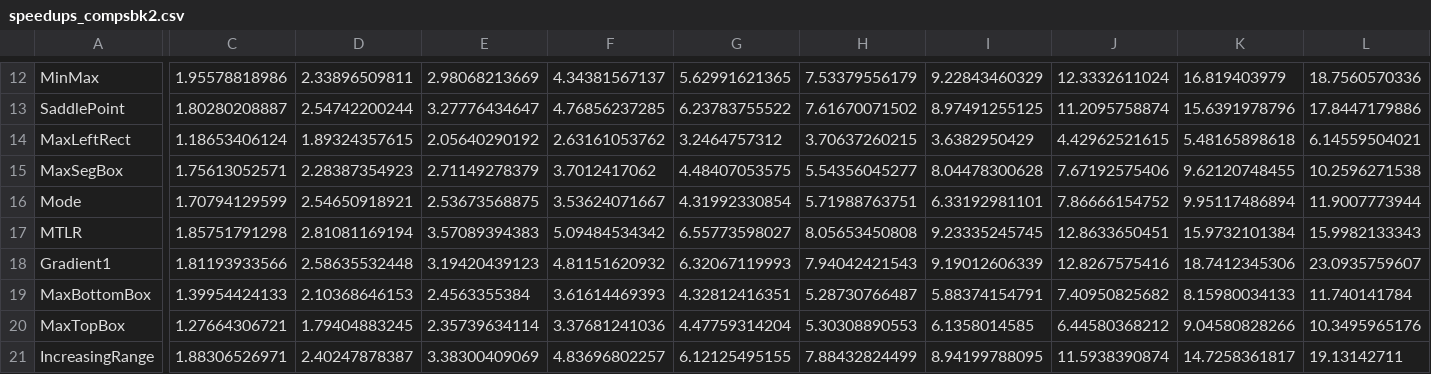
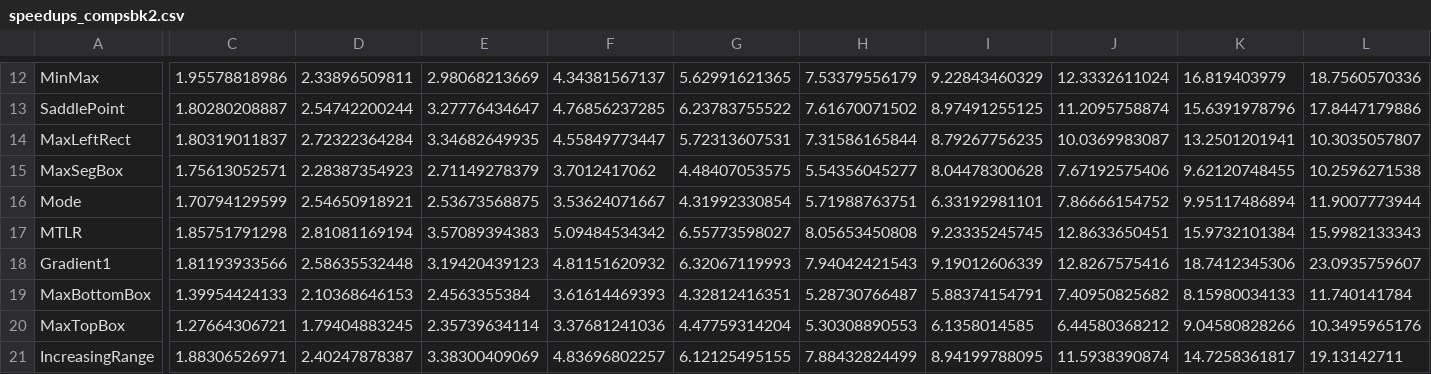
Before and after one commit to victornicolet/parsynt, a CSV file: examples/tbb/nested_loops/speedups_compsbk2.csv, drawn as a sheet; only a part is shown, gaps mark what is left out; the diff covers the shown part only; the diff names each change by its address in the sheet, - before the commit and + after, or states it on an @@ line.

```diff
--- a/examples/tbb/nested_loops/speedups_compsbk2.csv
+++ b/examples/tbb/nested_loops/speedups_compsbk2.csv
-C14: 1.18653406124
+C14: 1.80319011837
-D14: 1.89324357615
+D14: 2.72322364284
-E14: 2.05640290192
+E14: 3.34682649935
-F14: 2.63161053762
+F14: 4.55849773447
-G14: 3.2464757312
+G14: 5.72313607531
-H14: 3.70637260215
+H14: 7.31586165844
-I14: 3.6382950429
+I14: 8.79267756235
-J14: 4.42962521615
+J14: 10.0369983087
-K14: 5.48165898618
+K14: 13.2501201941
-L14: 6.14559504021
+L14: 10.3035057807
```
Also changed, not shown: 3 edited cells elsewhere in this file, examples/tbb/nested_loops/explog_compsbk2.csv, 3 other files.
